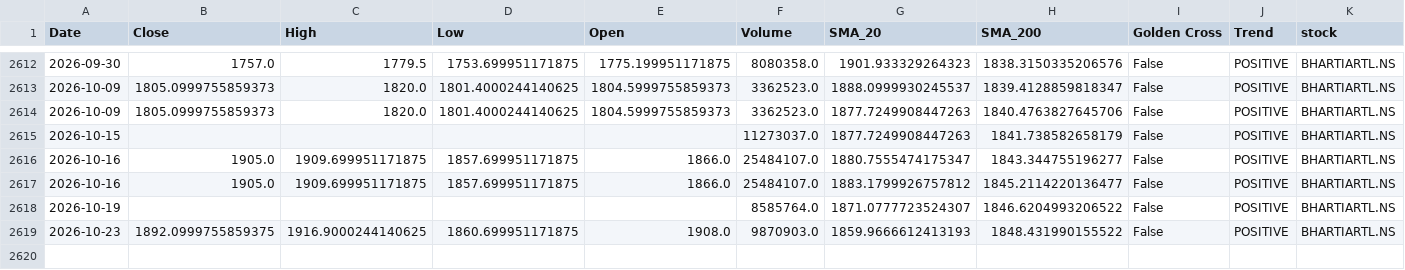
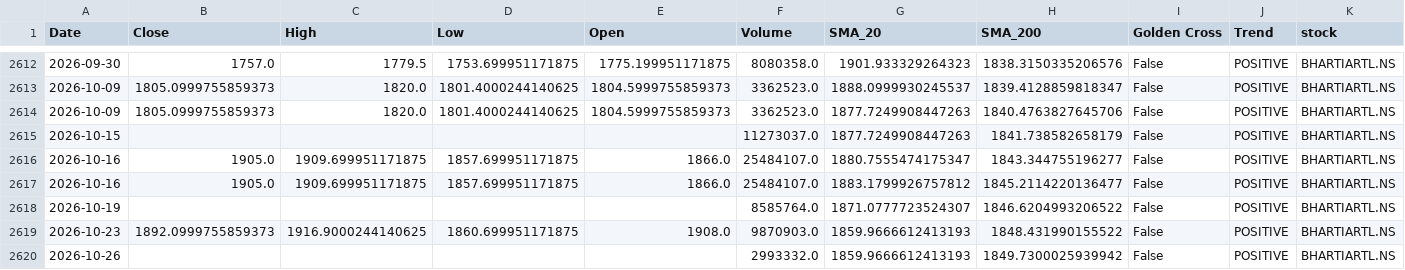
Before and after one commit to sohamdeshpande/nifty-analysis, a CSV file: data/BHARTIARTL.NS.csv, drawn as a sheet; only a part is shown, gaps mark what is left out; rows hold the shown columns only; the diff names each change by its address in the sheet, - before the commit and + after, or states it on an @@ line.

```diff
--- a/data/BHARTIARTL.NS.csv
+++ b/data/BHARTIARTL.NS.csv
-B2619 (Close): 1892.0999755859375
+B2619 (Close): 1892.0999755859373
+row 2620: 2026-10-26 |  |  |  |  | 2993332.0 | 1859.9666612413193 | 1849.7300025939942 | False | POSITIVE | BHARTIARTL.NS
```
Also changed, not shown: data/ADANIPORTS.NS.csv, data/BAJAJFINSV.NS.csv, 46 other files.
